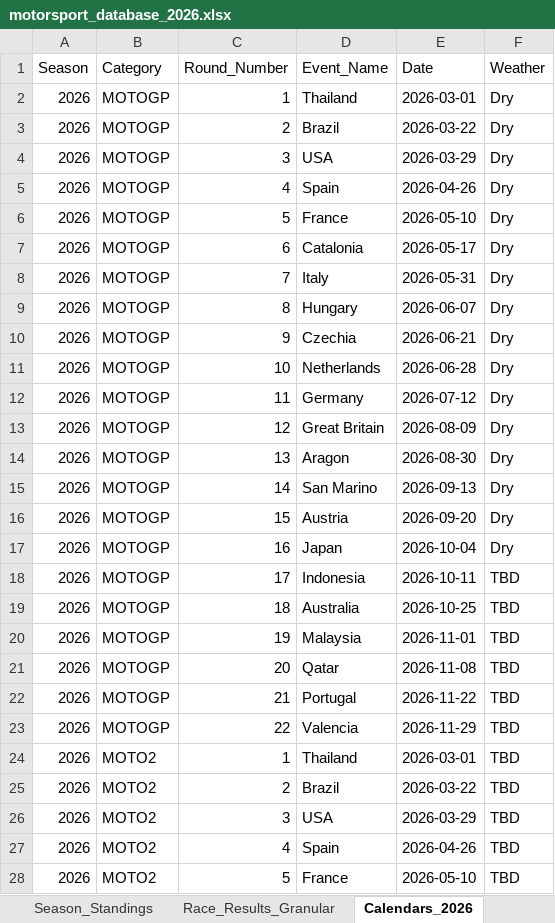
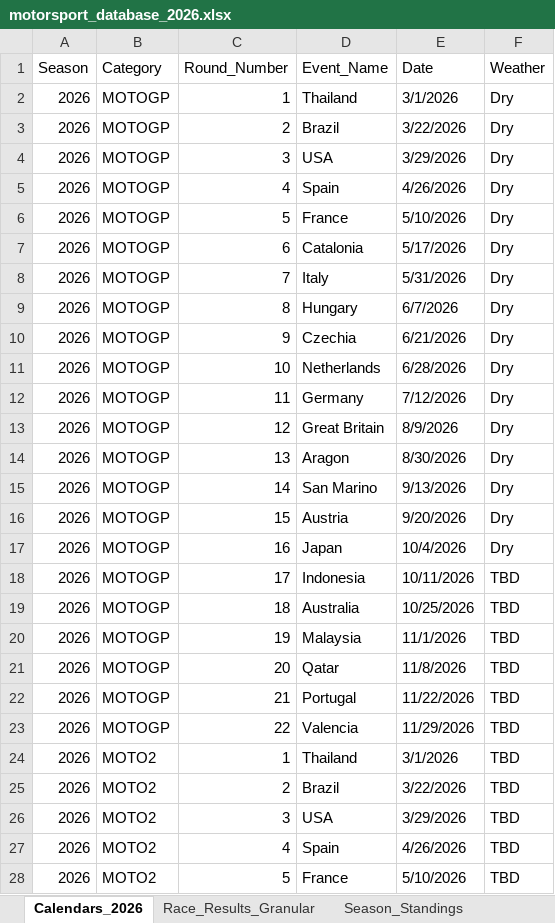
Before and after one commit to ziog2/overrevving, an Excel workbook: exports/motorsport_database_2026.xlsx, sheet Calendars_2026, drawn as a sheet; only a part is shown; values as stored, in another font and other column widths than the file's, no cell formats; the diff covers the shown part only; the diff names each change by its address in the sheet, - before the commit and + after, or states it on an @@ line.

```diff
--- a/exports/motorsport_database_2026.xlsx (sheet Calendars_2026)
+++ b/exports/motorsport_database_2026.xlsx (sheet Calendars_2026)
@@ sheet tab order changed: Calendars_2026 | Race_Results_Granular | Season_Standings @@
-E2 (Date): 2026-03-01
+E2 (Date): 3/1/2026
-E3 (Date): 2026-03-22
+E3 (Date): 3/22/2026
-E4 (Date): 2026-03-29
+E4 (Date): 3/29/2026
-E5 (Date): 2026-04-26
+E5 (Date): 4/26/2026
-E6 (Date): 2026-05-10
+E6 (Date): 5/10/2026
-E7 (Date): 2026-05-17
+E7 (Date): 5/17/2026
-E8 (Date): 2026-05-31
+E8 (Date): 5/31/2026
-E9 (Date): 2026-06-07
+E9 (Date): 6/7/2026
-E10 (Date): 2026-06-21
+E10 (Date): 6/21/2026
-E11 (Date): 2026-06-28
+E11 (Date): 6/28/2026
-E12 (Date): 2026-07-12
+E12 (Date): 7/12/2026
-E13 (Date): 2026-08-09
+E13 (Date): 8/9/2026
-E14 (Date): 2026-08-30
+E14 (Date): 8/30/2026
-E15 (Date): 2026-09-13
+E15 (Date): 9/13/2026
-E16 (Date): 2026-09-20
+E16 (Date): 9/20/2026
-E17 (Date): 2026-10-04
+E17 (Date): 10/4/2026
-E18 (Date): 2026-10-11
+E18 (Date): 10/11/2026
-E19 (Date): 2026-10-25
+E19 (Date): 10/25/2026
-E20 (Date): 2026-11-01
+E20 (Date): 11/1/2026
-E21 (Date): 2026-11-08
+E21 (Date): 11/8/2026
-E22 (Date): 2026-11-22
+E22 (Date): 11/22/2026
-E23 (Date): 2026-11-29
+E23 (Date): 11/29/2026
-E24 (Date): 2026-03-01
+E24 (Date): 3/1/2026
-E25 (Date): 2026-03-22
+E25 (Date): 3/22/2026
-E26 (Date): 2026-03-29
+E26 (Date): 3/29/2026
-E27 (Date): 2026-04-26
+E27 (Date): 4/26/2026
-E28 (Date): 2026-05-10
+E28 (Date): 5/10/2026
```
Also changed, not shown: other rows of this sheet, sheet Race_Results_Granular, sheet Season_Standings, cell formats, 7 other files.
